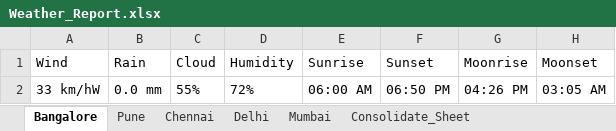
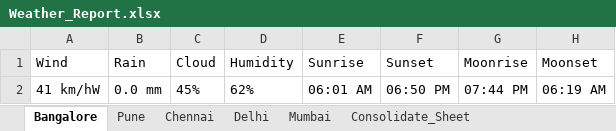
Before and after one commit to Jayavignesh-SolutionTech/Uipath, an Excel workbook: Data/Output/Weather_Report.xlsx, sheet Bangalore, drawn as a sheet; values as stored, in another font and other column widths than the file's, no borders; removed rows and columns are numbered as before the commit, all else as after; the diff names each change by its address in the sheet, - before the commit and + after, or states it on an @@ line.

```diff
--- a/Data/Output/Weather_Report.xlsx (sheet Bangalore)
+++ b/Data/Output/Weather_Report.xlsx (sheet Bangalore)
-row 2: 33 km/hW | 0.0 mm | 55% | 72% | 06:00 AM | 06:50 PM | 04:26 PM | 03:05 AM
+row 2: 41 km/hW | 0.0 mm | 45% | 62% | 06:01 AM | 06:50 PM | 07:44 PM | 06:19 AM
```
Also changed, not shown: sheet Consolidate_Sheet, sheet Pune, charts or pictures, Data/Config.xlsx, 5 other files.
